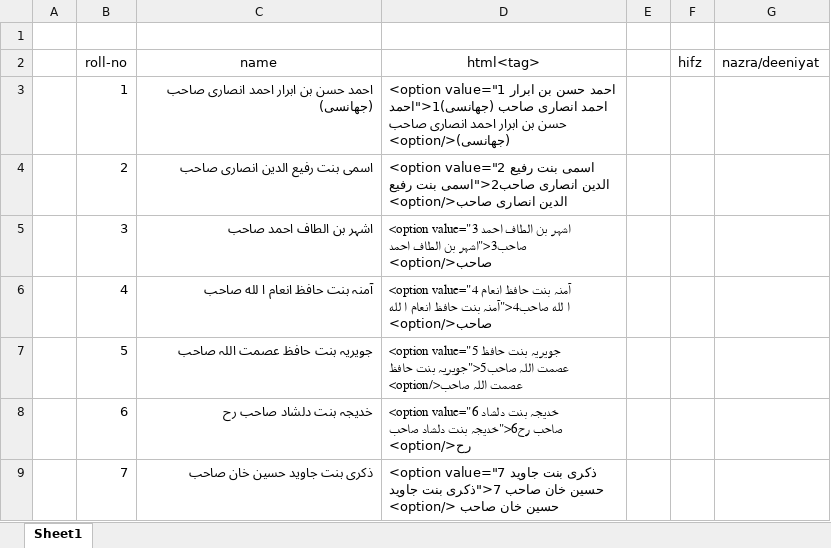
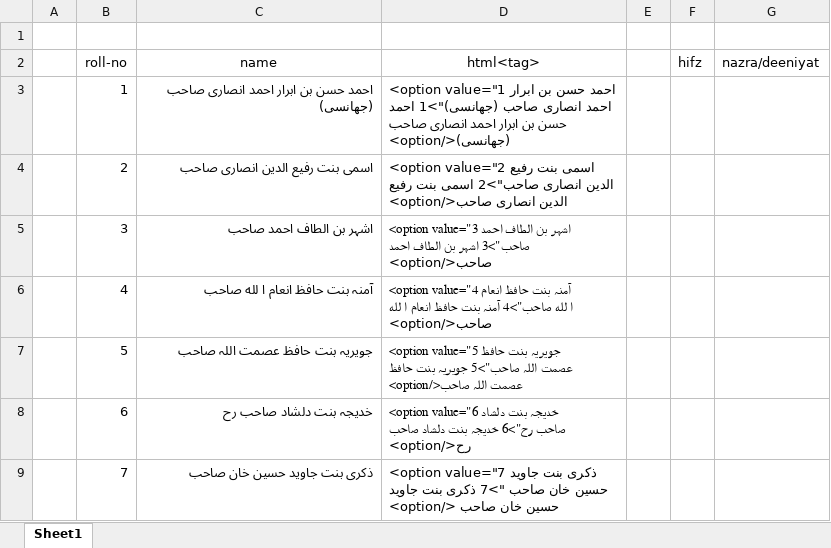
Before and after one commit to wafaqulmasajid/dailycontest, an Excel workbook: dailycontest/data.xlsx, sheet Sheet1, drawn as a sheet; only a part is shown; values as stored, in another font and other column widths than the file's, no borders; table styles not drawn; the diff covers the shown part only; the diff names each change by its address in the sheet, - before the commit and + after, or states it on an @@ line.

```diff
--- a/dailycontest/data.xlsx (sheet Sheet1)
+++ b/dailycontest/data.xlsx (sheet Sheet1)
-D3 (html<tag>): …انصاری صاحب (جھانسی)1<"احمد حسن بن…
+D3 (html<tag>): …انصاری صاحب (جھانسی)">1 احمد حسن بن…
-D4 (html<tag>): …الدین انصاری صاحب2<"اسمی بنت رفیع…
+D4 (html<tag>): …الدین انصاری صاحب">2 اسمی بنت رفیع…
-D5 (html<tag>): …الطاف احمد صاحب3<"اشہر بن الطاف…
+D5 (html<tag>): …الطاف احمد صاحب">3 اشہر بن الطاف…
-D6 (html<tag>): …ا لله صاحب4<"آمنہ بنت حافظ…
+D6 (html<tag>): …ا لله صاحب">4 آمنہ بنت حافظ…
-D7 (html<tag>): …عصمت اللہ صاحب5<"جویریہ بنت حافظ…
+D7 (html<tag>): …عصمت اللہ صاحب">5 جویریہ بنت حافظ…
-D8 (html<tag>): …دلشاد صاحب رح6<"خدیجہ بنت دلشاد…
+D8 (html<tag>): …دلشاد صاحب رح">6 خدیجہ بنت دلشاد…
-D9 (html<tag>): …خان صاحب 7<"ذکری بنت جاوید…
+D9 (html<tag>): …خان صاحب ">7 ذکری بنت جاوید…
```
Also changed, not shown: 93 edited cells elsewhere in this sheet, 3 other files.
